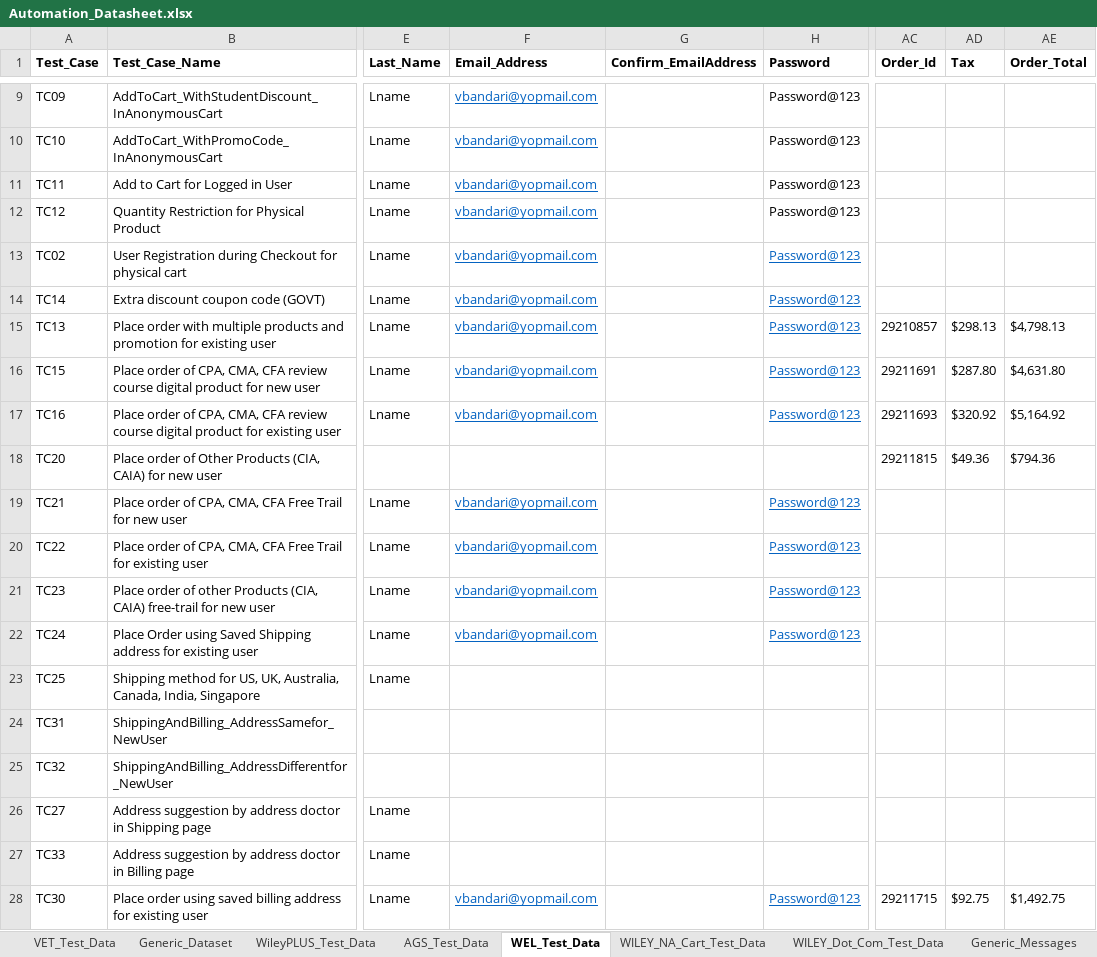
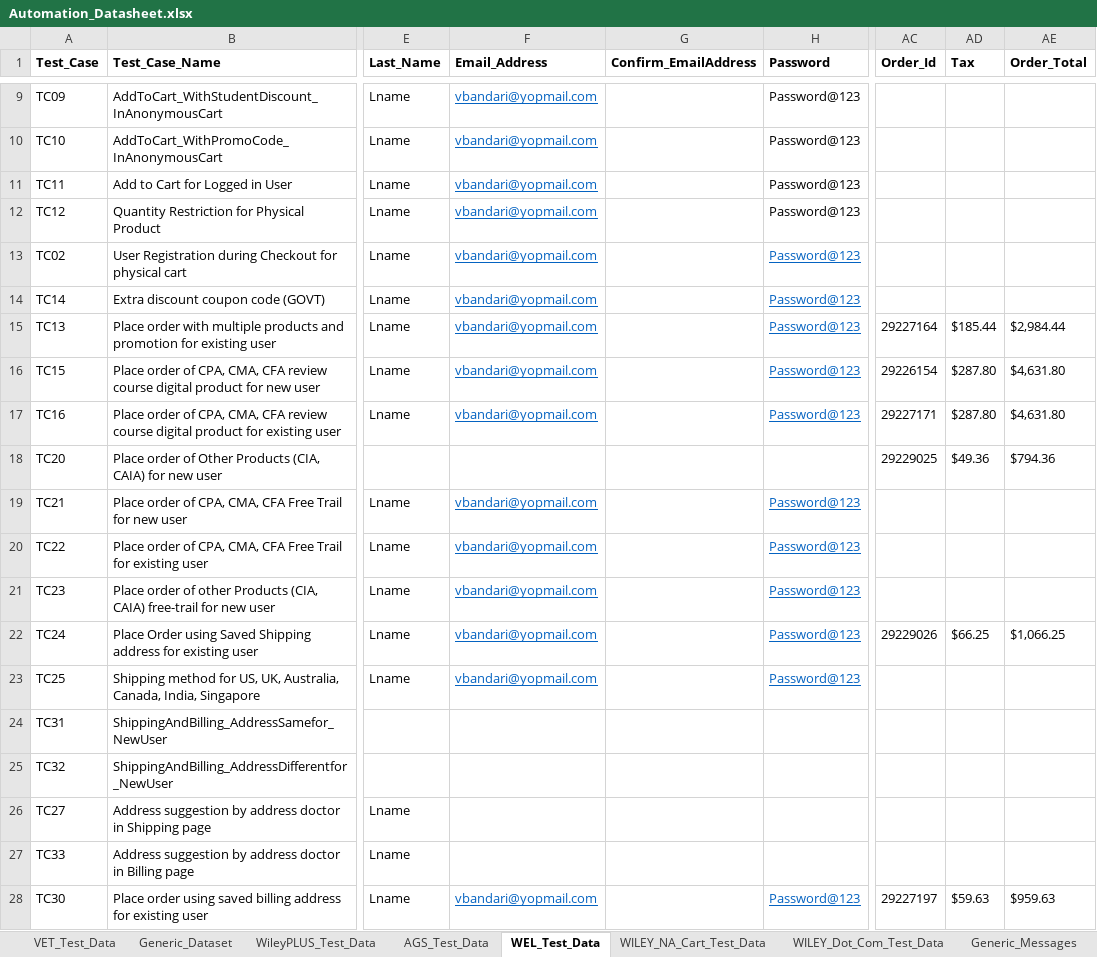
Before and after one commit to gsaha99/Ecommerce_QA, an Excel workbook: Test Data/Automation_Datasheet.xlsx, sheet WEL_Test_Data, drawn as a sheet; only a part is shown, gaps mark what is left out; values as stored, in another font and other column widths than the file's, no borders; the diff covers the shown part only; the diff names each change by its address in the sheet, - before the commit and + after, or states it on an @@ line.

```diff
--- a/Test Data/Automation_Datasheet.xlsx (sheet WEL_Test_Data)
+++ b/Test Data/Automation_Datasheet.xlsx (sheet WEL_Test_Data)
-AC15 (Order_Id): 29210857
+AC15 (Order_Id): 29227164
-AD15 (Tax): $298.13
+AD15 (Tax): $185.44
-AE15 (Order_Total): $4,798.13
+AE15 (Order_Total): $2,984.44
-AC16 (Order_Id): 29211691
+AC16 (Order_Id): 29226154
-AC17 (Order_Id): 29211693
+AC17 (Order_Id): 29227171
-AD17 (Tax): $320.92
+AD17 (Tax): $287.80
-AE17 (Order_Total): $5,164.92
+AE17 (Order_Total): $4,631.80
-AC18 (Order_Id): 29211815
+AC18 (Order_Id): 29229025
-AC22 (Order_Id): (empty)
+AC22 (Order_Id): 29229026
-AD22 (Tax): (empty)
+AD22 (Tax): $66.25
-AE22 (Order_Total): (empty)
+AE22 (Order_Total): $1,066.25
-F23 (Email_Address): (empty)
+F23 (Email_Address): vbandari@yopmail.com
-H23 (Password): (empty)
+H23 (Password): Password@123
-AC28 (Order_Id): 29211715
+AC28 (Order_Id): 29227197
-AD28 (Tax): $92.75
+AD28 (Tax): $59.63
-AE28 (Order_Total): $1,492.75
+AE28 (Order_Total): $959.63
```
Also changed, not shown: 41 edited cells elsewhere in this sheet, 4 other files.
